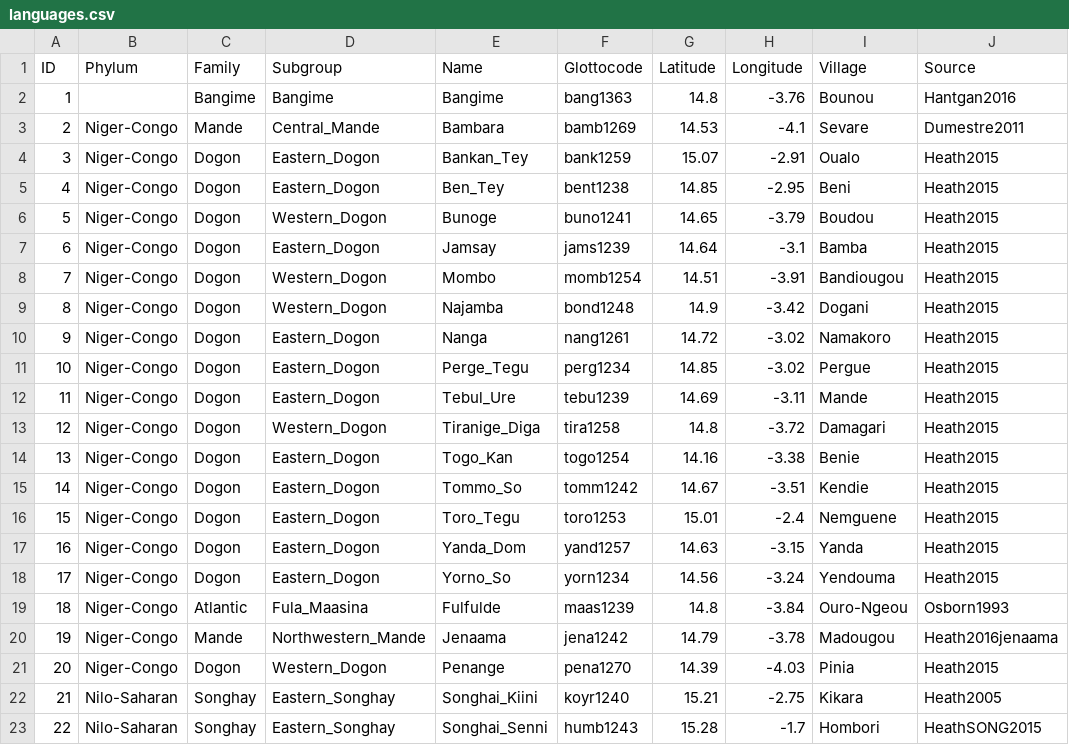
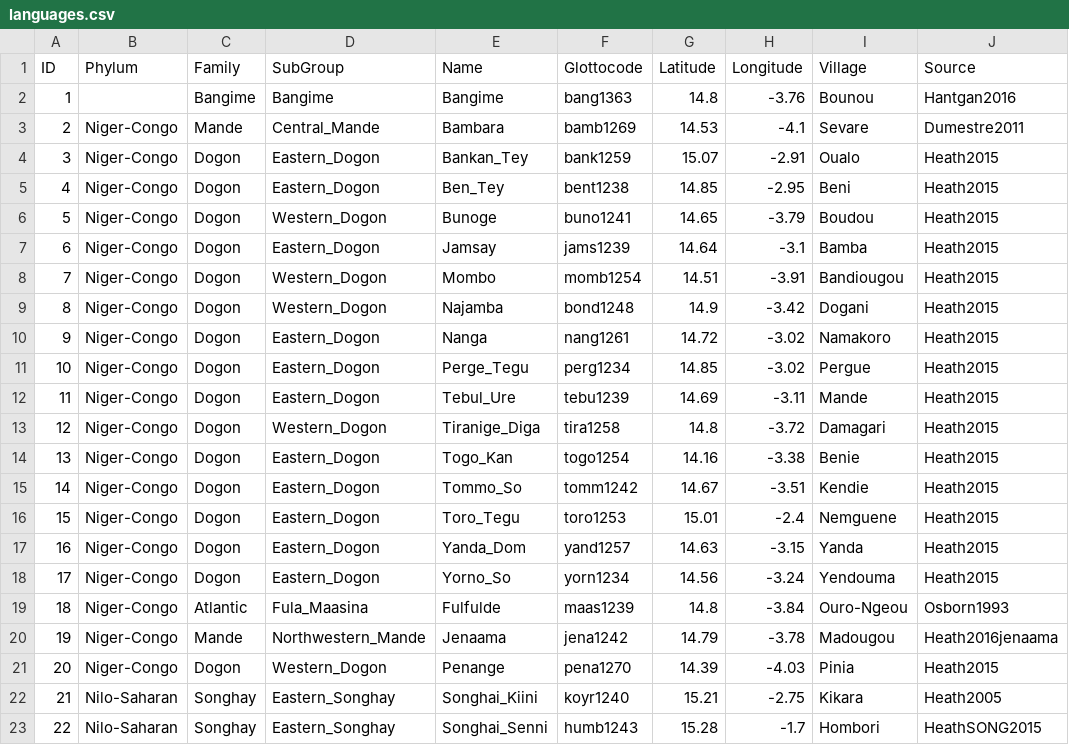
Before and after one commit to lingpy/language-island-paper, a CSV file: src/lexibank_hantganbangime/etc/languages.csv, drawn as a sheet.

```diff
--- a/src/lexibank_hantganbangime/etc/languages.csv
+++ b/src/lexibank_hantganbangime/etc/languages.csv
@@ -1,2 +1,2 @@
-ID,Phylum,Family,Subgroup,Name,Glottocode,Latitude,Longitude,Village,Source
+ID,Phylum,Family,SubGroup,Name,Glottocode,Latitude,Longitude,Village,Source
 1,,Bangime,Bangime,Bangime,bang1363,14.8,-3.76,Bounou,Hantgan2016
```
Also changed, not shown: src/lexibank_hantganbangime/cldf/languages.csv, 4 other files.
